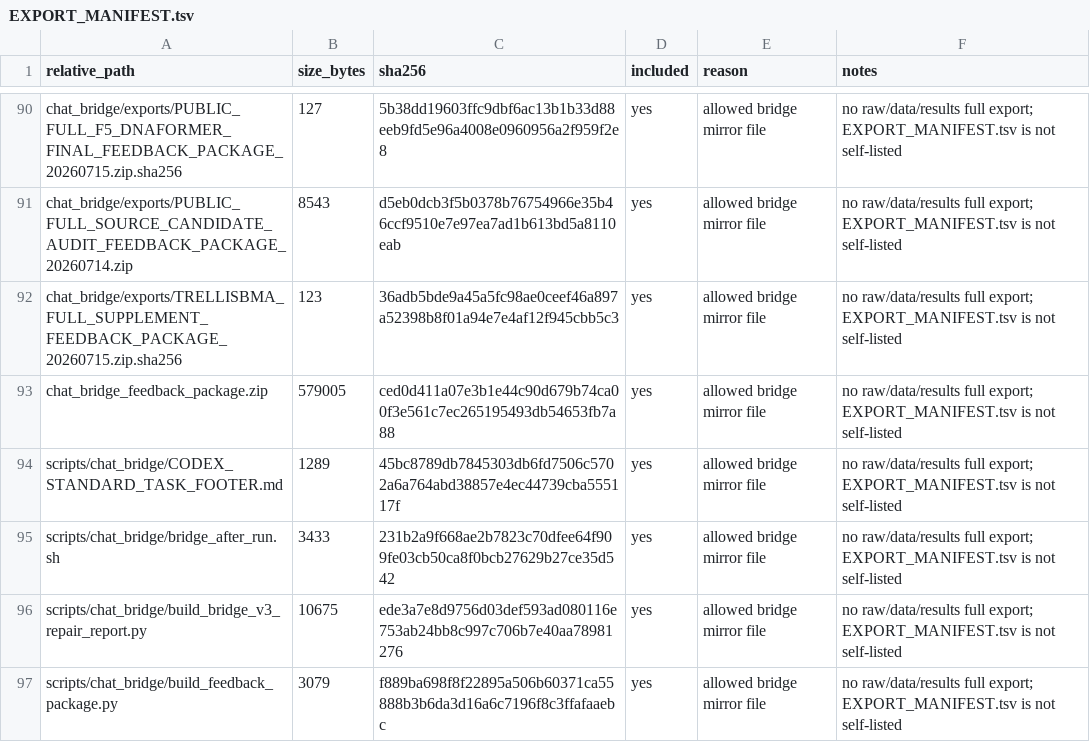
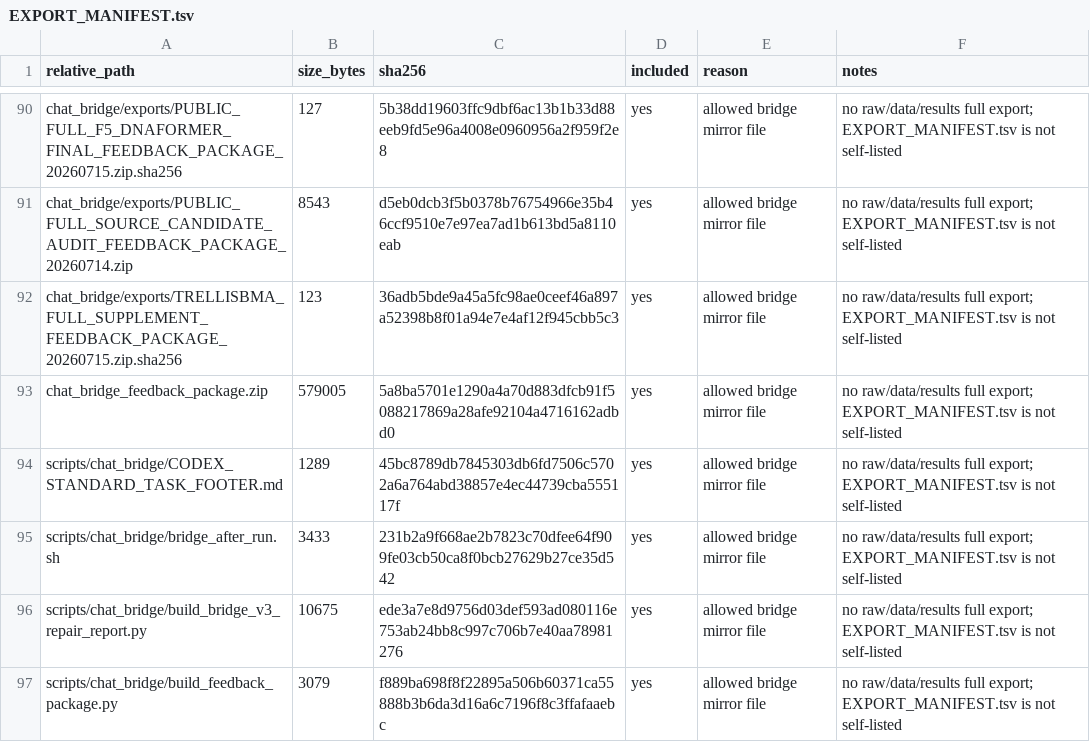
Before and after one commit to Jarvis5272/caor-chat-bridge, a TSV file: EXPORT_MANIFEST.tsv, drawn as a sheet; only a part is shown, gaps mark what is left out.

```diff
--- a/EXPORT_MANIFEST.tsv
+++ b/EXPORT_MANIFEST.tsv
@@ -92,3 +92,3 @@ chat_bridge/exports/PUBLIC_FULL_SOURCE_CANDIDATE_AUDIT_FEEDBACK_PACKAGE_20260714
 chat_bridge/exports/TRELLISBMA_FULL_SUPPLEMENT_FEEDBACK_PACKAGE_20260715.zip.sha256	123	36adb5bde9a45a5fc98ae0ceef46a897a52398b8f01a94e7e4af12f945cbb5c3	yes	allowed bridge mirror file	no raw/data/results full export; EXPORT_MANIFEST.tsv is not self-listed
-chat_bridge_feedback_package.zip	579005	ced0d411a07e3b1e44c90d679b74ca00f3e561c7ec265195493db54653fb7a88	yes	allowed bridge mirror file	no raw/data/results full export; EXPORT_MANIFEST.tsv is not self-listed
+chat_bridge_feedback_package.zip	579005	5a8ba5701e1290a4a70d883dfcb91f5088217869a28afe92104a4716162adbd0	yes	allowed bridge mirror file	no raw/data/results full export; EXPORT_MANIFEST.tsv is not self-listed
 scripts/chat_bridge/CODEX_STANDARD_TASK_FOOTER.md	1289	45bc8789db7845303db6fd7506c5702a6a764abd38857e4ec44739cba555117f	yes	allowed bridge mirror file	no raw/data/results full export; EXPORT_MANIFEST.tsv is not self-listed
```
Also changed, not shown: 1 other file.
